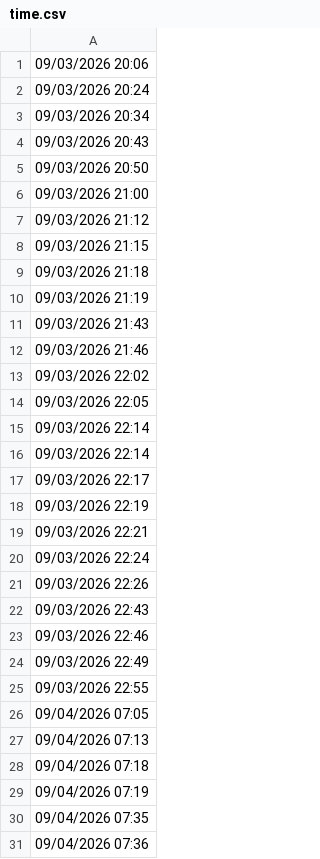
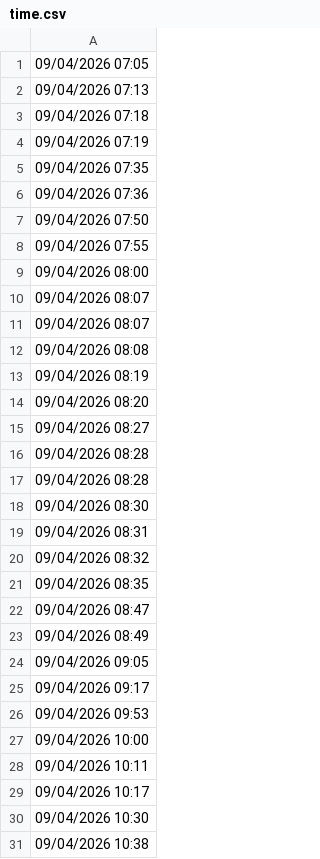
Before and after one commit to lethanhtannhat/phamhuyen3thang9, a CSV file: time.csv, drawn as a sheet; only a part is shown; the shorter side is filled out with more unchanged rows.

```diff
--- a/time.csv
+++ b/time.csv
@@ -1,26 +1 @@
-09/03/2026 20:06
-09/03/2026 20:24
-09/03/2026 20:34
-09/03/2026 20:43
-09/03/2026 20:50
-09/03/2026 21:00
-09/03/2026 21:12
-09/03/2026 21:15
-09/03/2026 21:18
-09/03/2026 21:19
-09/03/2026 21:43
-09/03/2026 21:46
-09/03/2026 22:02
-09/03/2026 22:05
-09/03/2026 22:14
-09/03/2026 22:14
-09/03/2026 22:17
-09/03/2026 22:19
-09/03/2026 22:21
-09/03/2026 22:24
-09/03/2026 22:26
-09/03/2026 22:43
-09/03/2026 22:46
-09/03/2026 22:49
-09/03/2026 22:55
 09/04/2026 07:05
```
Also changed, not shown: 1 other file.
